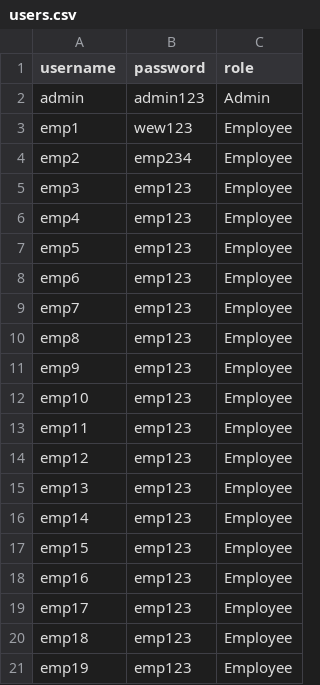
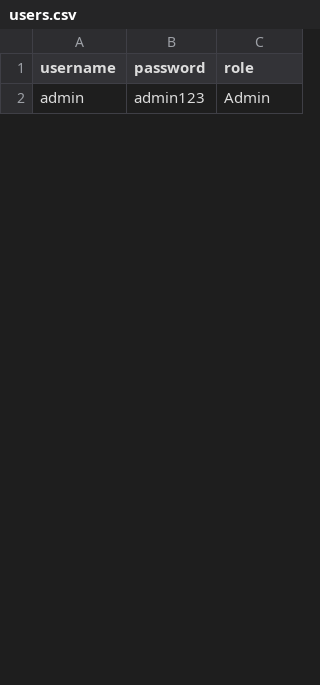
Before and after one commit to iRyllB/autopay, a CSV file: data/users.csv, drawn as a sheet; only a part is shown; the diff covers the shown part only.

```diff
--- a/data/users.csv
+++ b/data/users.csv
@@ -2,20 +2 @@ username,password,role
 admin,admin123,Admin
-emp1,wew123,Employee
-emp2,emp234,Employee
-emp3,emp123,Employee
-emp4,emp123,Employee
-emp5,emp123,Employee
-emp6,emp123,Employee
-emp7,emp123,Employee
-emp8,emp123,Employee
-emp9,emp123,Employee
-emp10,emp123,Employee
-emp11,emp123,Employee
-emp12,emp123,Employee
-emp13,emp123,Employee
-emp14,emp123,Employee
-emp15,emp123,Employee
-emp16,emp123,Employee
-emp17,emp123,Employee
-emp18,emp123,Employee
-emp19,emp123,Employee
```
Also changed, not shown: 29 added rows and 11 removed rows elsewhere in this file, data/employees.csv, data/payroll.csv, 15 other files.
